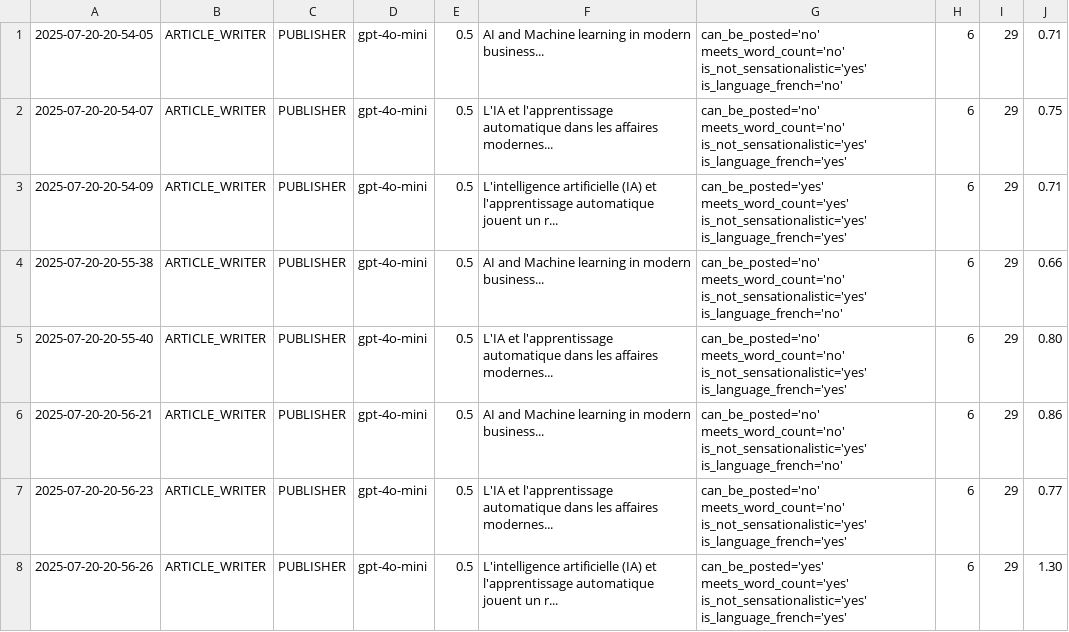
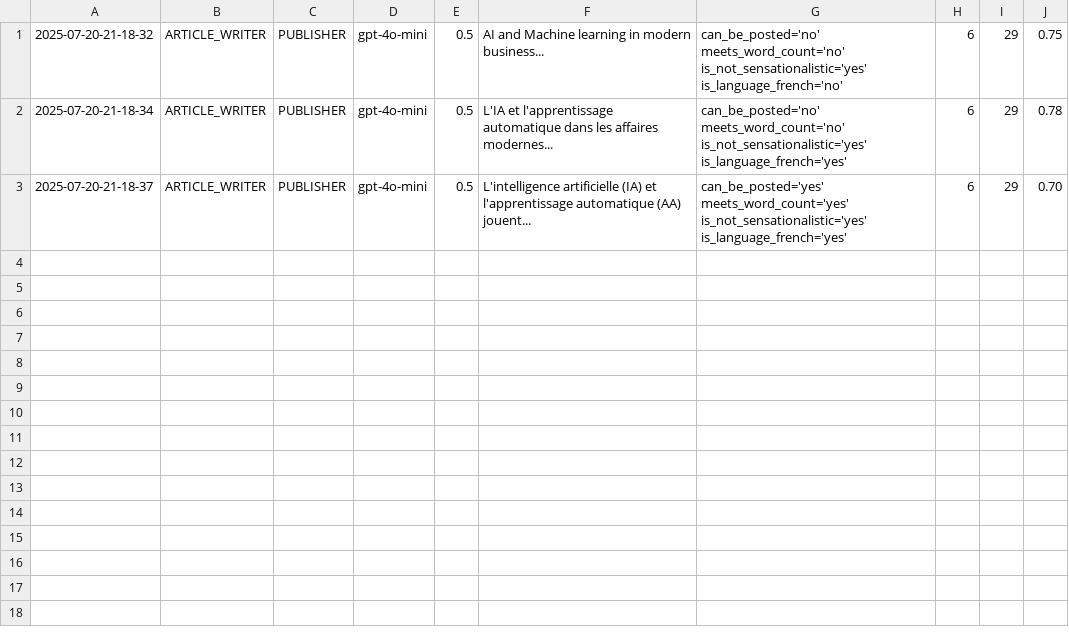
Before and after one commit to Python-Test-Engineer/llm-evaluation-framework, a CSV file: src/case_study1/langgraph/04_article_writer_publishable.csv, drawn as a sheet.

```diff
--- a/src/case_study1/langgraph/04_article_writer_publishable.csv
+++ b/src/case_study1/langgraph/04_article_writer_publishable.csv
@@ -1,8 +1,3 @@
-2025-07-20-20-54-05|ARTICLE_WRITER|PUBLISHER|gpt-4o-mini|0.5|AI and Machine learning in modern business...|can_be_posted='no' meets_word_count='no' is_not_sensationalistic='yes' is_language_french='no'|6|29|0.71
-2025-07-20-20-54-07|ARTICLE_WRITER|PUBLISHER|gpt-4o-mini|0.5|L'IA et l'apprentissage automatique dans les affaires modernes...|can_be_posted='no' meets_word_count='no' is_not_sensationalistic='yes' is_language_french='yes'|6|29|0.75
-2025-07-20-20-54-09|ARTICLE_WRITER|PUBLISHER|gpt-4o-mini|0.5|L'intelligence artificielle (IA) et l'apprentissage automatique jouent un r...|can_be_posted='yes' meets_word_count='yes' is_not_sensationalistic='yes' is_language_french='yes'|6|29|0.71
-2025-07-20-20-55-38|ARTICLE_WRITER|PUBLISHER|gpt-4o-mini|0.5|AI and Machine learning in modern business...|can_be_posted='no' meets_word_count='no' is_not_sensationalistic='yes' is_language_french='no'|6|29|0.66
-2025-07-20-20-55-40|ARTICLE_WRITER|PUBLISHER|gpt-4o-mini|0.5|L'IA et l'apprentissage automatique dans les affaires modernes...|can_be_posted='no' meets_word_count='no' is_not_sensationalistic='yes' is_language_french='yes'|6|29|0.80
-2025-07-20-20-56-21|ARTICLE_WRITER|PUBLISHER|gpt-4o-mini|0.5|AI and Machine learning in modern business...|can_be_posted='no' meets_word_count='no' is_not_sensationalistic='yes' is_language_french='no'|6|29|0.86
-2025-07-20-20-56-23|ARTICLE_WRITER|PUBLISHER|gpt-4o-mini|0.5|L'IA et l'apprentissage automatique dans les affaires modernes...|can_be_posted='no' meets_word_count='no' is_not_sensationalistic='yes' is_language_french='yes'|6|29|0.77
-2025-07-20-20-56-26|ARTICLE_WRITER|PUBLISHER|gpt-4o-mini|0.5|L'intelligence artificielle (IA) et l'apprentissage automatique jouent un r...|can_be_posted='yes' meets_word_count='yes' is_not_sensationalistic='yes' is_language_french='yes'|6|29|1.30
+2025-07-20-21-18-32|ARTICLE_WRITER|PUBLISHER|gpt-4o-mini|0.5|AI and Machine learning in modern business...|can_be_posted='no' meets_word_count='no' is_not_sensationalistic='yes' is_language_french='no'|6|29|0.75
+2025-07-20-21-18-34|ARTICLE_WRITER|PUBLISHER|gpt-4o-mini|0.5|L'IA et l'apprentissage automatique dans les affaires modernes...|can_be_posted='no' meets_word_count='no' is_not_sensationalistic='yes' is_language_french='yes'|6|29|0.78
+2025-07-20-21-18-37|ARTICLE_WRITER|PUBLISHER|gpt-4o-mini|0.5|L'intelligence artificielle (IA) et l'apprentissage automatique (AA) jouent...|can_be_posted='yes' meets_word_count='yes' is_not_sensationalistic='yes' is_language_french='yes'|6|29|0.70
```
Also changed, not shown: src/case_study1/langgraph/01_article_writer_should_write.csv, src/case_study1/langgraph/02_article_writer_translate.csv, 3 other files.
